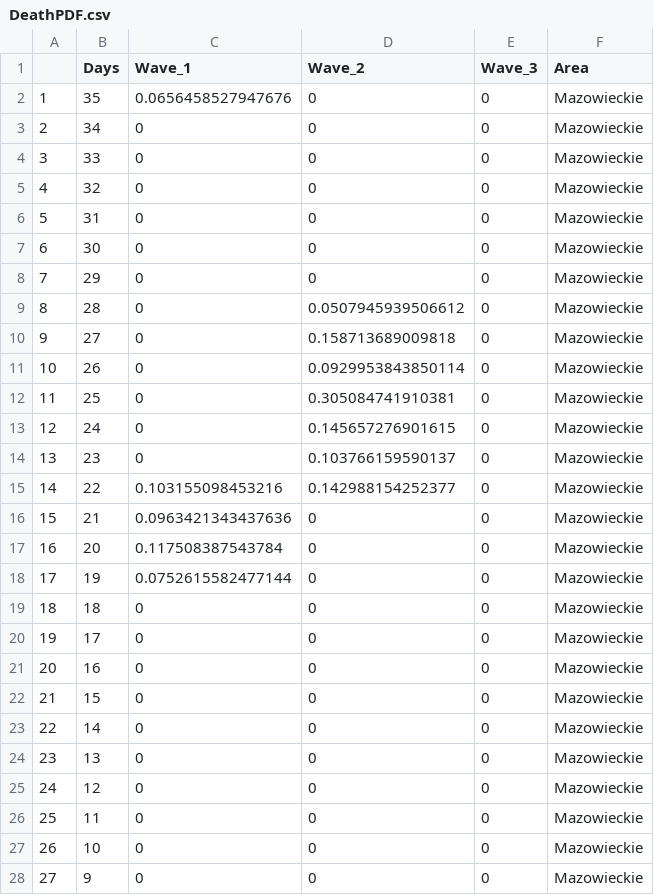
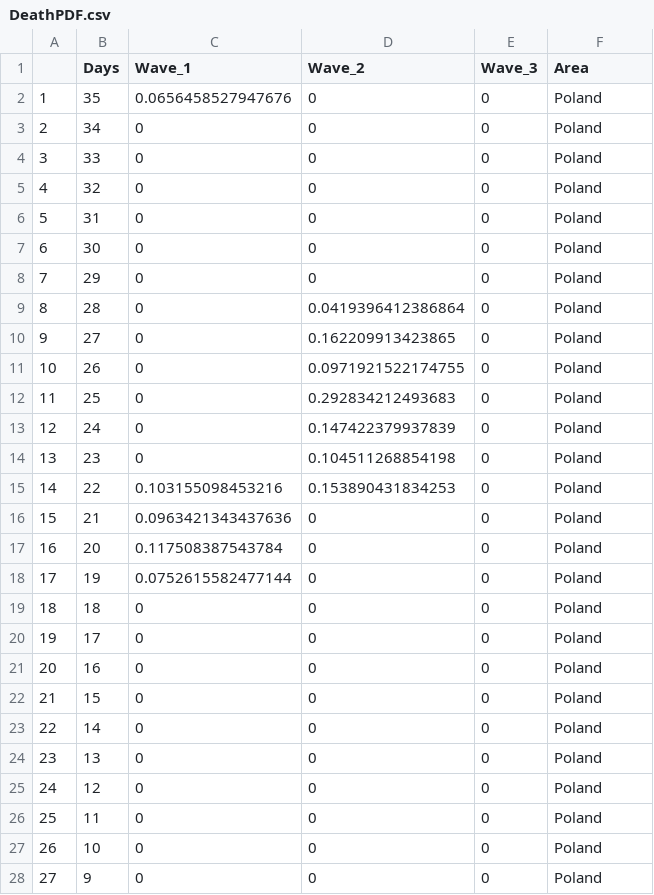
Before and after one commit to MChojnowski/MChojnowski.github.io, a CSV file: COVID/DeathPDF.csv, drawn as a sheet; only a part is shown; the diff covers the shown part only.

```diff
--- a/COVID/DeathPDF.csv
+++ b/COVID/DeathPDF.csv
@@ -1,28 +1,28 @@
 "","Days","Wave_1","Wave_2","Wave_3","Area"
-"1",35,0.0656458527947676,0,0,"Mazowieckie"
-"2",34,0,0,0,"Mazowieckie"
-"3",33,0,0,0,"Mazowieckie"
-"4",32,0,0,0,"Mazowieckie"
-"5",31,0,0,0,"Mazowieckie"
-"6",30,0,0,0,"Mazowieckie"
-"7",29,0,0,0,"Mazowieckie"
-"8",28,0,0.0507945939506612,0,"Mazowieckie"
-"9",27,0,0.158713689009818,0,"Mazowieckie"
-"10",26,0,0.0929953843850114,0,"Mazowieckie"
-"11",25,0,0.305084741910381,0,"Mazowieckie"
-"12",24,0,0.145657276901615,0,"Mazowieckie"
-"13",23,0,0.103766159590137,0,"Mazowieckie"
-"14",22,0.103155098453216,0.142988154252377,0,"Mazowieckie"
-"15",21,0.0963421343437636,0,0,"Mazowieckie"
-"16",20,0.117508387543784,0,0,"Mazowieckie"
-"17",19,0.0752615582477144,0,0,"Mazowieckie"
-"18",18,0,0,0,"Mazowieckie"
-"19",17,0,0,0,"Mazowieckie"
-"20",16,0,0,0,"Mazowieckie"
-"21",15,0,0,0,"Mazowieckie"
-"22",14,0,0,0,"Mazowieckie"
-"23",13,0,0,0,"Mazowieckie"
-"24",12,0,0,0,"Mazowieckie"
-"25",11,0,0,0,"Mazowieckie"
-"26",10,0,0,0,"Mazowieckie"
-"27",9,0,0,0,"Mazowieckie"
+"1",35,0.0656458527947676,0,0,"Poland"
+"2",34,0,0,0,"Poland"
+"3",33,0,0,0,"Poland"
+"4",32,0,0,0,"Poland"
+"5",31,0,0,0,"Poland"
+"6",30,0,0,0,"Poland"
+"7",29,0,0,0,"Poland"
+"8",28,0,0.0419396412386864,0,"Poland"
+"9",27,0,0.162209913423865,0,"Poland"
+"10",26,0,0.0971921522174755,0,"Poland"
+"11",25,0,0.292834212493683,0,"Poland"
+"12",24,0,0.147422379937839,0,"Poland"
+"13",23,0,0.104511268854198,0,"Poland"
+"14",22,0.103155098453216,0.153890431834253,0,"Poland"
+"15",21,0.0963421343437636,0,0,"Poland"
+"16",20,0.117508387543784,0,0,"Poland"
+"17",19,0.0752615582477144,0,0,"Poland"
+"18",18,0,0,0,"Poland"
+"19",17,0,0,0,"Poland"
+"20",16,0,0,0,"Poland"
+"21",15,0,0,0,"Poland"
+"22",14,0,0,0,"Poland"
+"23",13,0,0,0,"Poland"
+"24",12,0,0,0,"Poland"
+"25",11,0,0,0,"Poland"
+"26",10,0,0,0,"Poland"
+"27",9,0,0,0,"Poland"
```
Also changed, not shown: 8 edited cells elsewhere in this file, COVID/data.csv, 1 other file.
